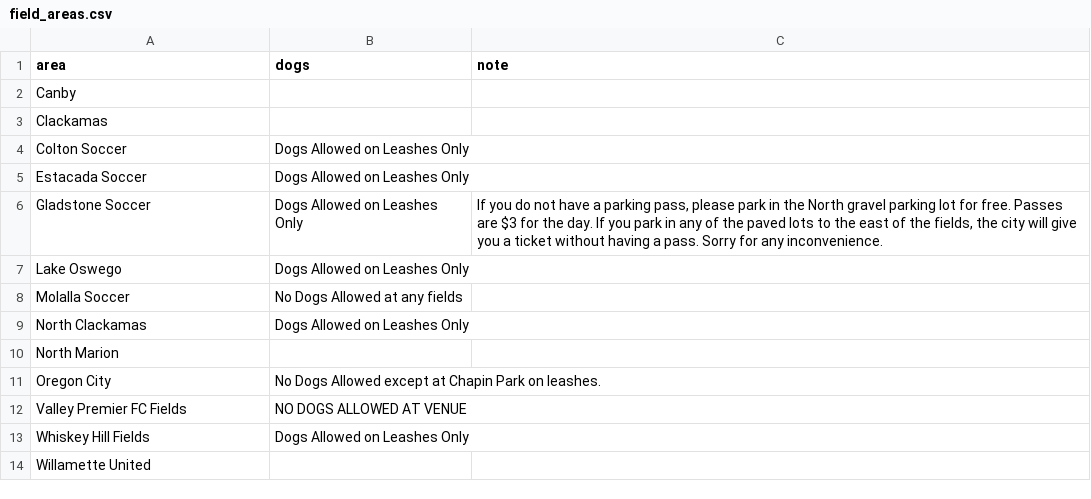
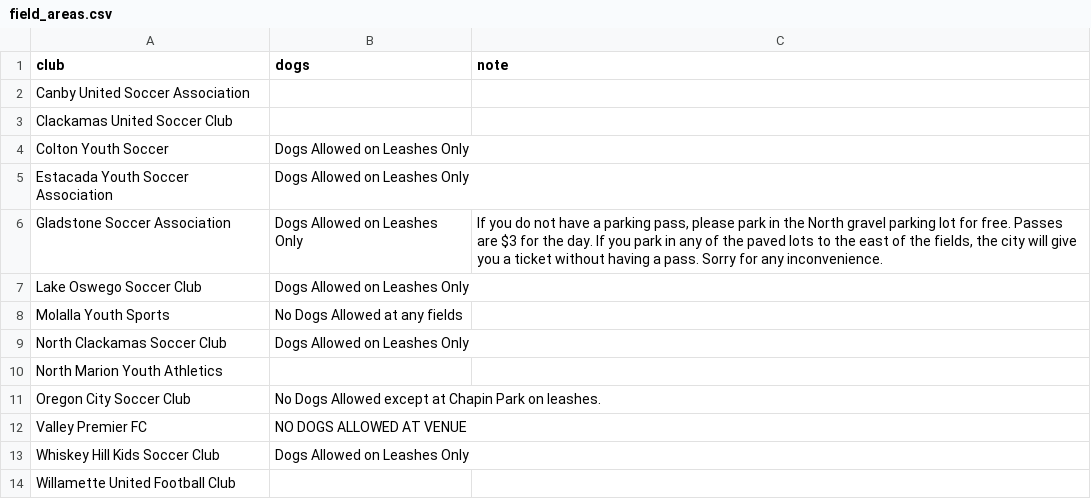
Before and after one commit to Soccer-5/Soccer-5-Website, a CSV file: _data/field_areas.csv, drawn as a sheet.

```diff
--- a/_data/field_areas.csv
+++ b/_data/field_areas.csv
@@ -1,14 +1,14 @@
-area,dogs,note
-Canby,,
-Clackamas,,
-Colton Soccer,Dogs Allowed on Leashes Only,
-Estacada Soccer,Dogs Allowed on Leashes Only,
-Gladstone Soccer,Dogs Allowed on Leashes Only,"If you do not have a parking pass, please park in the North gravel parking lot for free. Passes are $3 for the day. If you park in any of the paved lots to the east of the fields, the city will give you a ticket without having a pass. Sorry for any inconvenience."
-Lake Oswego,Dogs Allowed on Leashes Only,
-Molalla Soccer,No Dogs Allowed at any fields,
-North Clackamas,Dogs Allowed on Leashes Only,
-North Marion,,
-Oregon City,No Dogs Allowed except at Chapin Park on leashes.,
-Valley Premier FC Fields,NO DOGS ALLOWED AT VENUE,
-Whiskey Hill Fields,Dogs Allowed on Leashes Only,
-Willamette United,,
+club,dogs,note
+Canby United Soccer Association,,
+Clackamas United Soccer Club,,
+Colton Youth Soccer,Dogs Allowed on Leashes Only,
+Estacada Youth Soccer Association,Dogs Allowed on Leashes Only,
+Gladstone Soccer Association,Dogs Allowed on Leashes Only,"If you do not have a parking pass, please park in the North gravel parking lot for free. Passes are $3 for the day. If you park in any of the paved lots to the east of the fields, the city will give you a ticket without having a pass. Sorry for any inconvenience."
+Lake Oswego Soccer Club,Dogs Allowed on Leashes Only,
+Molalla Youth Sports,No Dogs Allowed at any fields,
+North Clackamas Soccer Club,Dogs Allowed on Leashes Only,
+North Marion Youth Athletics,,
+Oregon City Soccer Club,No Dogs Allowed except at Chapin Park on leashes.,
+Valley Premier FC,NO DOGS ALLOWED AT VENUE,
+Whiskey Hill Kids Soccer Club,Dogs Allowed on Leashes Only,
+Willamette United Football Club,,
```
Also changed, not shown: _data/clubs.csv, _data/fields.csv, 13 other files.
